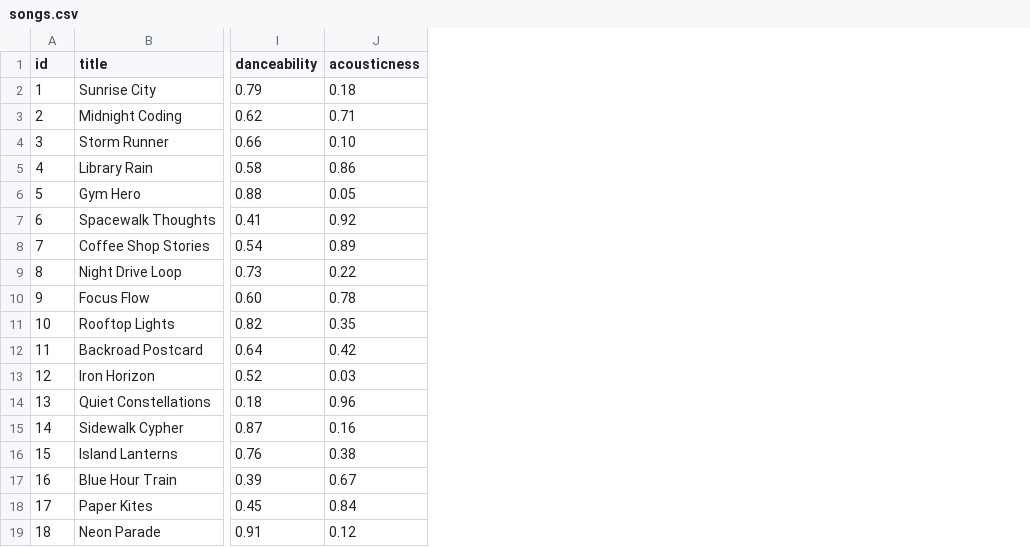
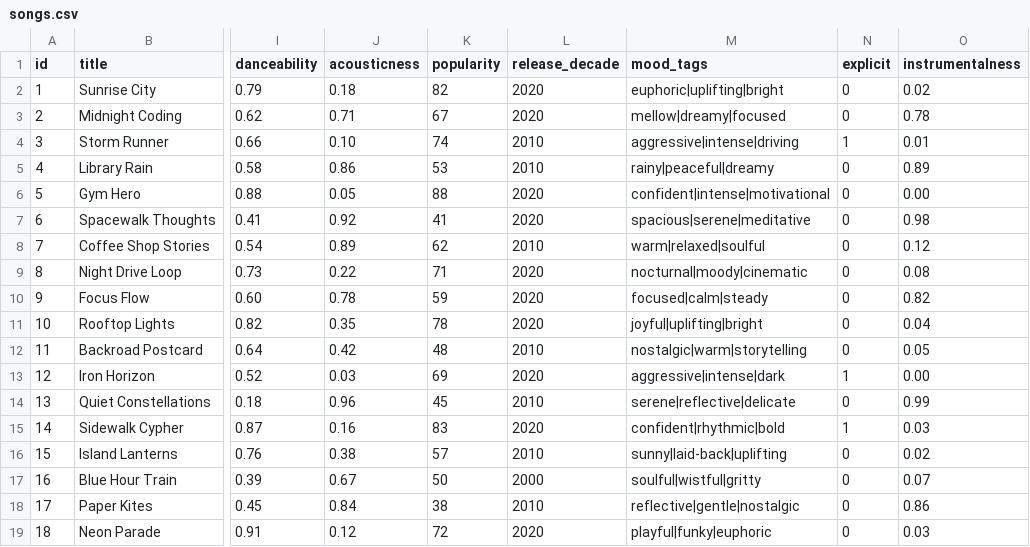
Before and after one commit to Ramanpreet8/ai110-module3show-musicrecommendersimulation-starter, a CSV file: data/songs.csv, drawn as a sheet; only a part is shown, gaps mark what is left out; the diff names each change by its address in the sheet, - before the commit and + after, or states it on an @@ line.

```diff
--- a/data/songs.csv
+++ b/data/songs.csv
+column K (popularity), rows 2-19: 82 | 67 | 74 | 53 | 88 | 41 | 62 | 71 | 59 | 78 | 48 | 69 | 45 | 83 | 57 | 50 | 38 | 72
+column L (release_decade), rows 2-19: 2020 | 2020 | 2010 | 2010 | 2020 | 2020 | 2010 | 2020 | 2020 | 2020 | 2010 | 2020 | 2010 | 2020 | 2010 | 2000 | 2010 | 2020
+column M (mood_tags), rows 2-19: euphoric|uplifting|bright | mellow|dreamy|focused | aggressive|intense|driving | rainy|peaceful|dreamy | confident|intense|motivational | spacious|serene|meditative | warm|relaxed|soulful | nocturnal|moody|cinematic | focused|calm|steady | joyful|uplifting|bright | nostalgic|warm|storytelling | aggressive|intense|dark | serene|reflective|delicate | confident|rhythmic|bold | sunny|laid-back|uplifting | soulful|wistful|gritty | reflective|gentle|nostalgic | playful|funky|euphoric
+column N (explicit), rows 2-19: 0 | 0 | 1 | 0 | 0 | 0 | 0 | 0 | 0 | 0 | 0 | 1 | 0 | 1 | 0 | 0 | 0 | 0
+column O (instrumentalness), rows 2-19: 0.02 | 0.78 | 0.01 | 0.89 | 0.00 | 0.98 | 0.12 | 0.08 | 0.82 | 0.04 | 0.05 | 0.00 | 0.99 | 0.03 | 0.02 | 0.07 | 0.86 | 0.03
```
Also changed, not shown: 4 other files.
